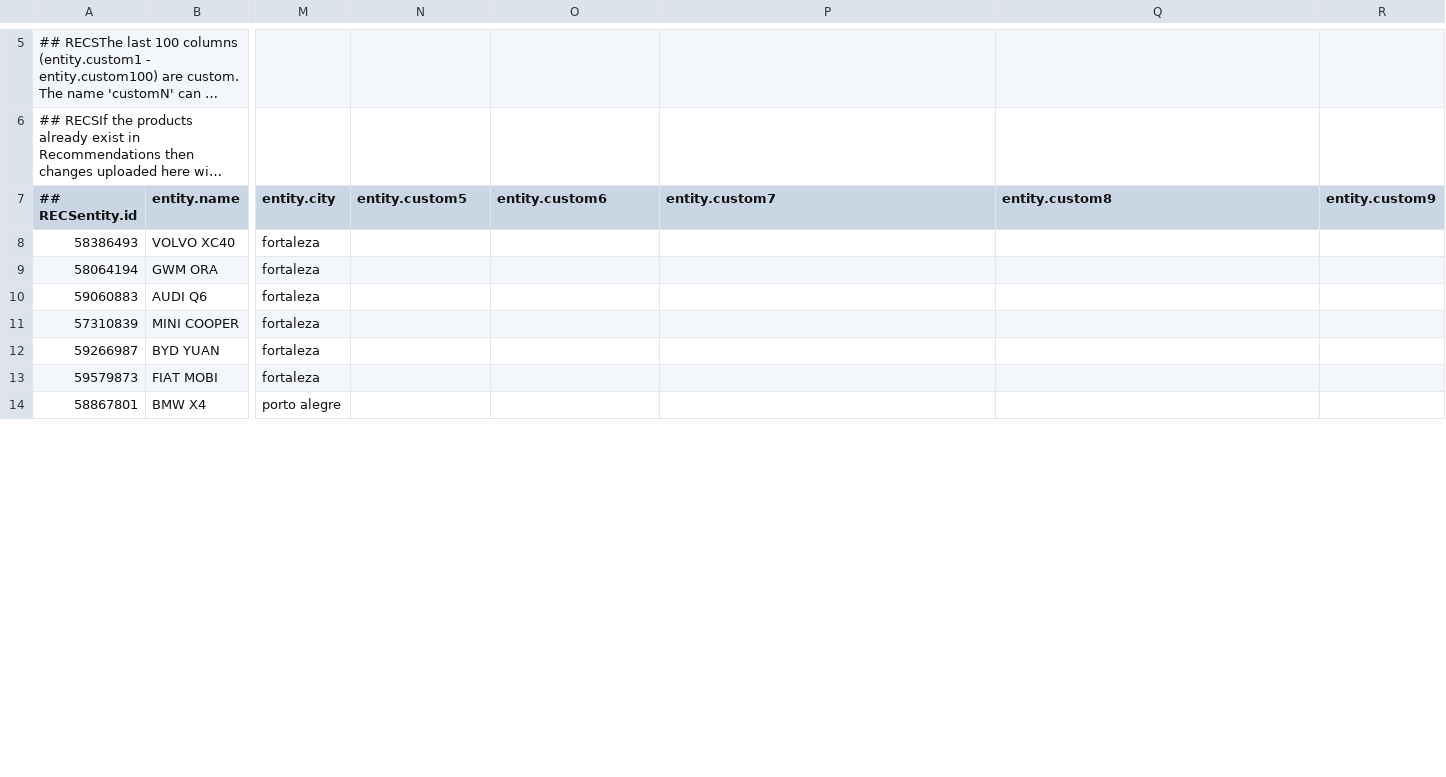
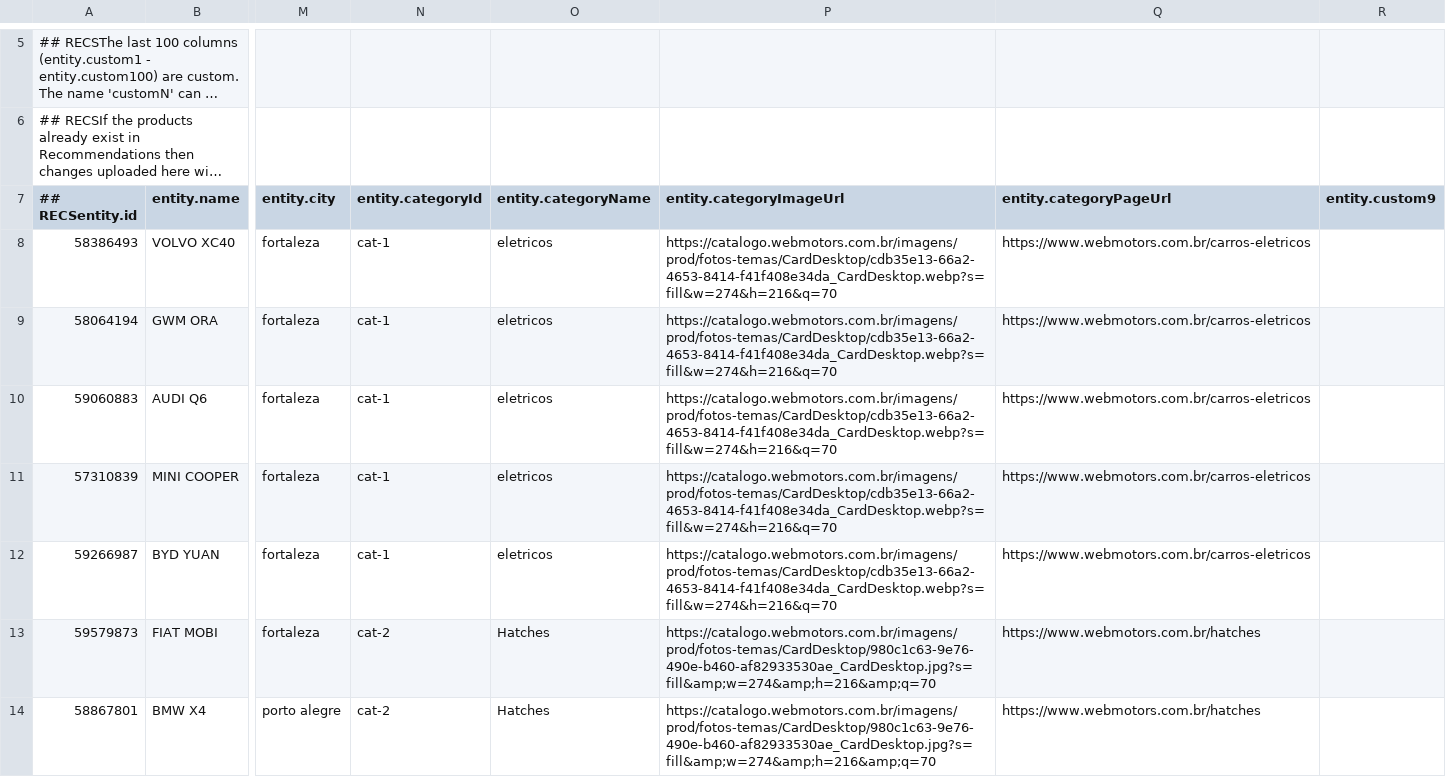
Before and after one commit to edurezende10/lcgbr-ecom, a CSV file: frontend/public/feedwm4.csv, drawn as a sheet; only a part is shown, gaps mark what is left out; long unchanged cells end in …; the diff covers the shown part only; the diff names each change by its address in the sheet, - before the commit and + after, or states it on an @@ line.

```diff
--- a/frontend/public/feedwm4.csv
+++ b/frontend/public/feedwm4.csv
-N7: entity.custom5
+N7: entity.categoryId
-O7: entity.custom6
+O7: entity.categoryName
-P7: entity.custom7
+P7: entity.categoryImageUrl
-Q7: entity.custom8
+Q7: entity.categoryPageUrl
-N8:N12 (entity.categoryId): (empty)
+N8:N12 (entity.categoryId): cat-1
-O8:O12 (entity.categoryName): (empty)
+O8:O12 (entity.categoryName): eletricos
-P8:P12 (entity.categoryImageUrl): (empty)
+P8:P12 (entity.categoryImageUrl): https://catalogo.webmotors.com.br/imagens/prod/fotos-temas/CardDesktop/cdb35e13-66a2-4653-8414-f41f408e34da_CardDesktop.webp?s=fill&w=274&h=216&q=70
-Q8:Q12 (entity.categoryPageUrl): (empty)
+Q8:Q12 (entity.categoryPageUrl): https://www.webmotors.com.br/carros-eletricos
-N13:N14 (entity.categoryId): (empty)
+N13:N14 (entity.categoryId): cat-2
-O13:O14 (entity.categoryName): (empty)
+O13:O14 (entity.categoryName): Hatches
-P13:P14 (entity.categoryImageUrl): (empty)
+P13:P14 (entity.categoryImageUrl): https://catalogo.webmotors.com.br/imagens/prod/fotos-temas/CardDesktop/980c1c63-9e76-490e-b460-af82933530ae_CardDesktop.jpg?s=fill&amp;w=274&amp;h=216&amp;q=70
-Q13:Q14 (entity.categoryPageUrl): (empty)
+Q13:Q14 (entity.categoryPageUrl): https://www.webmotors.com.br/hatches
```
Also changed, not shown: 24 edited cells elsewhere in this file.
